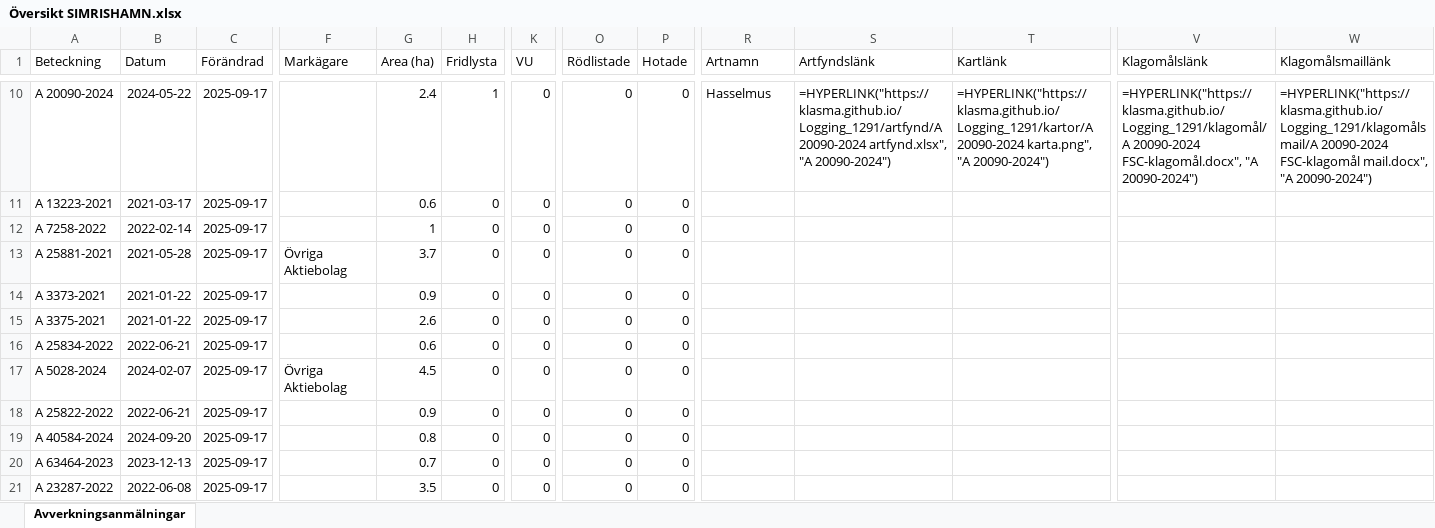
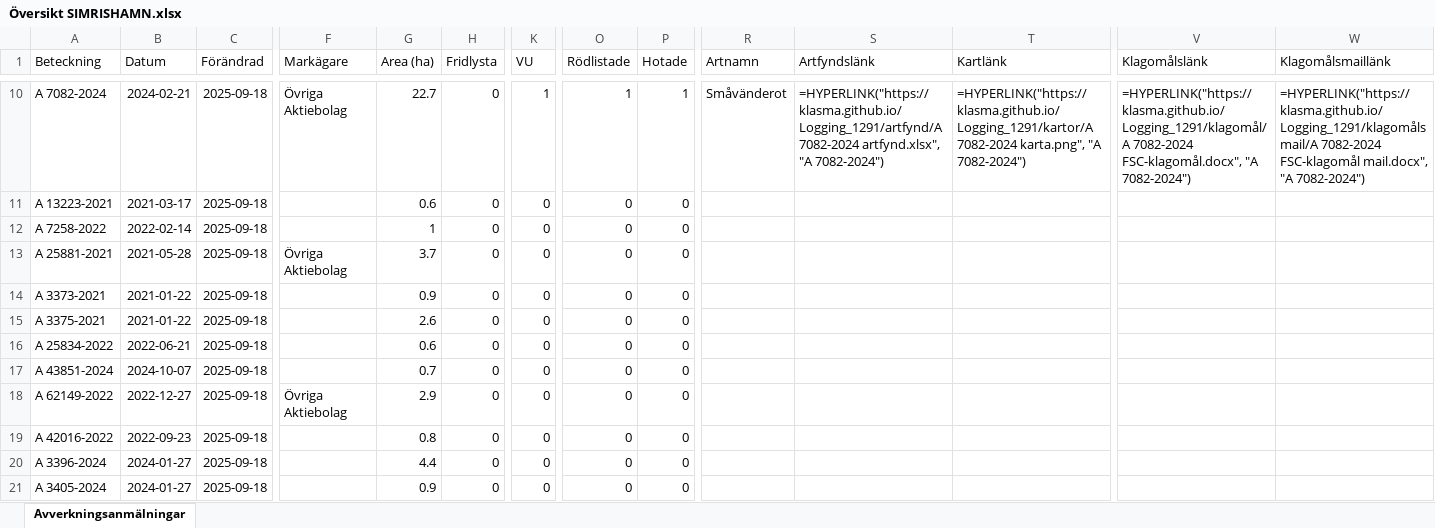
Before and after one commit to klasma/Logging_1291, an Excel workbook: Översikt SIMRISHAMN.xlsx, sheet Avverkningsanmälningar, drawn as a sheet; only a part is shown, gaps mark what is left out; values as stored, in another font and other column widths than the file's, no borders; formulas without a stored value are shown as written; the diff covers the shown part only; the diff names each change by its address in the sheet, - before the commit and + after, or states it on an @@ line.

```diff
--- a/Översikt SIMRISHAMN.xlsx (sheet Avverkningsanmälningar)
+++ b/Översikt SIMRISHAMN.xlsx (sheet Avverkningsanmälningar)
-A10 (Beteckning): A 20090-2024
+A10 (Beteckning): A 7082-2024
-B10 (Datum): 2024-05-22
+B10 (Datum): 2024-02-21
-C10:C21 (Förändrad): 2025-09-17
+C10:C21 (Förändrad): 2025-09-18
-F10 (Markägare): (empty)
+F10 (Markägare): Övriga Aktiebolag
-G10 (Area (ha)): 2.4
+G10 (Area (ha)): 22.7
-H10 (Fridlysta): 1
+H10 (Fridlysta): 0
-K10 (VU): 0
+K10 (VU): 1
-O10 (Rödlistade): 0
+O10 (Rödlistade): 1
-P10 (Hotade): 0
+P10 (Hotade): 1
-R10 (Artnamn): Hasselmus
+R10 (Artnamn): Småvänderot
-S10 (Artfyndslänk): =HYPERLINK("https://klasma.github.io/Logging_1291/artfynd/A 20090-2024 artfynd.xlsx", "A 20090-2024")
+S10 (Artfyndslänk): =HYPERLINK("https://klasma.github.io/Logging_1291/artfynd/A 7082-2024 artfynd.xlsx", "A 7082-2024")
-T10 (Kartlänk): =HYPERLINK("https://klasma.github.io/Logging_1291/kartor/A 20090-2024 karta.png", "A 20090-2024")
+T10 (Kartlänk): =HYPERLINK("https://klasma.github.io/Logging_1291/kartor/A 7082-2024 karta.png", "A 7082-2024")
-V10 (Klagomålslänk): =HYPERLINK("https://klasma.github.io/Logging_1291/klagomål/A 20090-2024 FSC-klagomål.docx", "A 20090-2024")
+V10 (Klagomålslänk): =HYPERLINK("https://klasma.github.io/Logging_1291/klagomål/A 7082-2024 FSC-klagomål.docx", "A 7082-2024")
-W10 (Klagomålsmaillänk): =HYPERLINK("https://klasma.github.io/Logging_1291/klagomålsmail/A 20090-2024 FSC-klagomål mail.docx", "A 20090-2024")
+W10 (Klagomålsmaillänk): =HYPERLINK("https://klasma.github.io/Logging_1291/klagomålsmail/A 7082-2024 FSC-klagomål mail.docx", "A 7082-2024")
-A17 (Beteckning): A 5028-2024
+A17 (Beteckning): A 43851-2024
-B17 (Datum): 2024-02-07
+B17 (Datum): 2024-10-07
-F17 (Markägare): Övriga Aktiebolag
+F17 (Markägare): (empty)
-G17 (Area (ha)): 4.5
+G17 (Area (ha)): 0.7
-A18 (Beteckning): A 25822-2022
+A18 (Beteckning): A 62149-2022
-B18 (Datum): 2022-06-21
+B18 (Datum): 2022-12-27
-F18 (Markägare): (empty)
+F18 (Markägare): Övriga Aktiebolag
-G18 (Area (ha)): 0.9
+G18 (Area (ha)): 2.9
-A19 (Beteckning): A 40584-2024
+A19 (Beteckning): A 42016-2022
-B19 (Datum): 2024-09-20
+B19 (Datum): 2022-09-23
-A20 (Beteckning): A 63464-2023
+A20 (Beteckning): A 3396-2024
-B20 (Datum): 2023-12-13
+B20 (Datum): 2024-01-27
-G20 (Area (ha)): 0.7
+G20 (Area (ha)): 4.4
-A21 (Beteckning): A 23287-2022
+A21 (Beteckning): A 3405-2024
-B21 (Datum): 2022-06-08
+B21 (Datum): 2024-01-27
-G21 (Area (ha)): 3.5
+G21 (Area (ha)): 0.9
```
Also changed, not shown: 396 edited cells elsewhere in this sheet, artfynd/A 18589-2022 artfynd.xlsx, artfynd/A 20090-2024 artfynd.xlsx, 45 other files.
